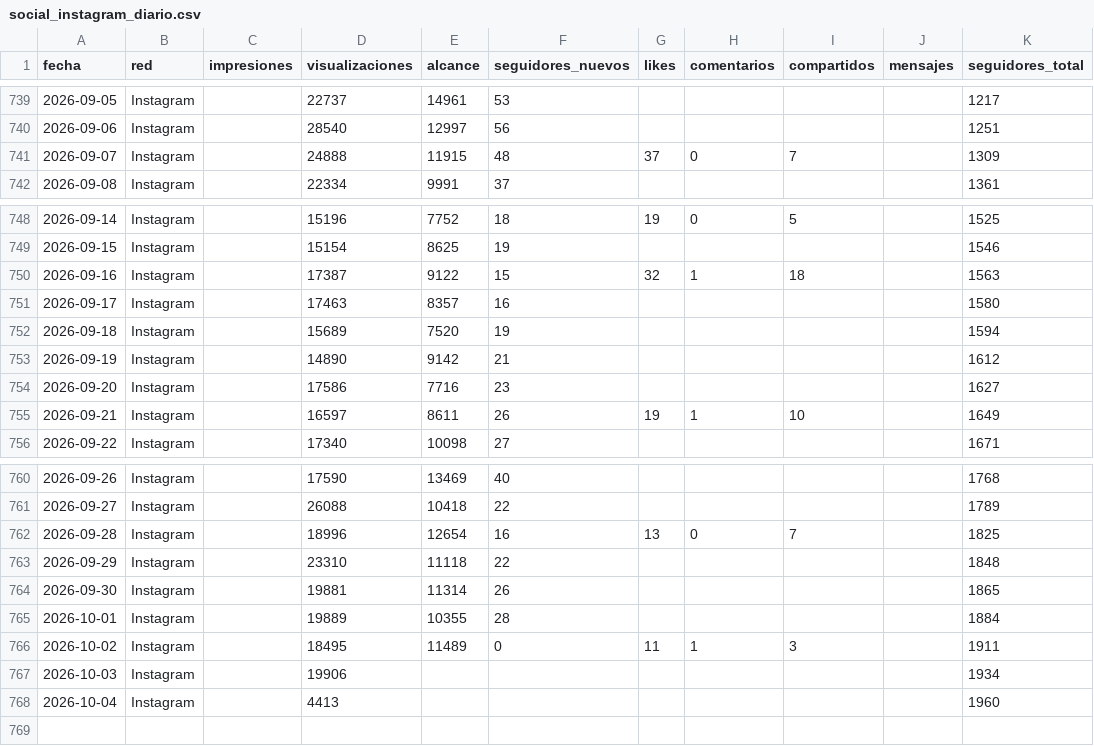
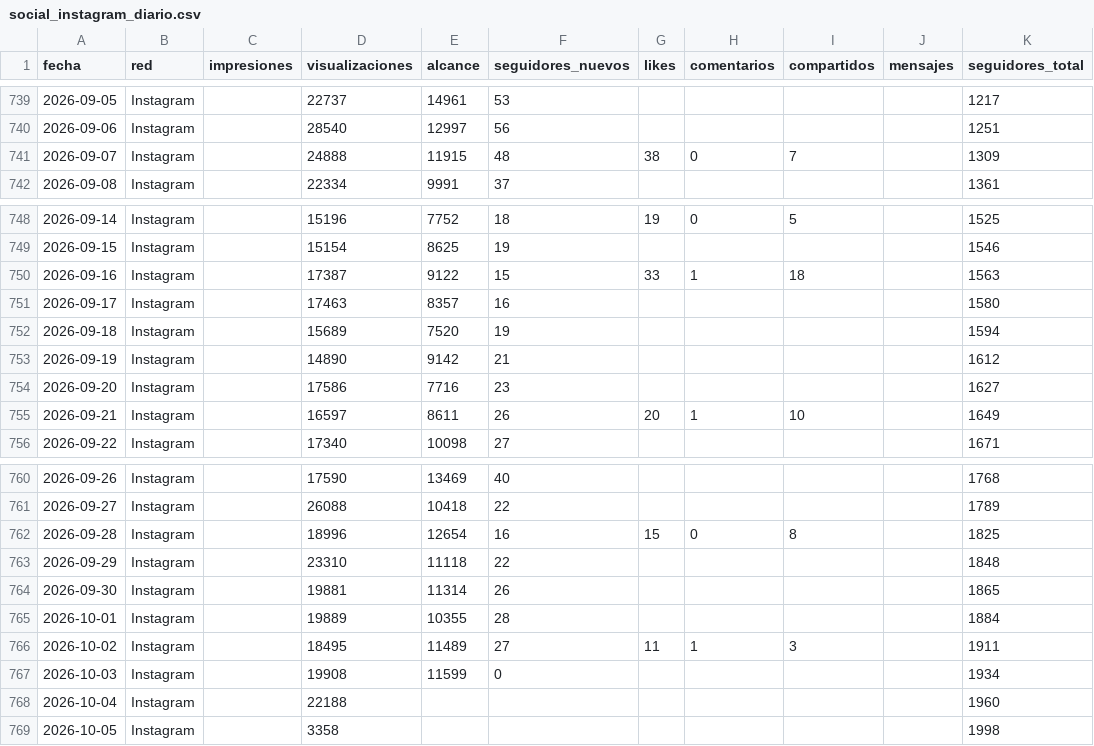
Before and after one commit to WeRise-ESP/dashboard-reversal, a CSV file: data/historico_social/social_instagram_diario.csv, drawn as a sheet; only a part is shown, gaps mark what is left out.

```diff
--- a/data/historico_social/social_instagram_diario.csv
+++ b/data/historico_social/social_instagram_diario.csv
@@ -740,3 +740,3 @@ fecha,red,impresiones,visualizaciones,alcance,seguidores_nuevos,likes,comentario
 2026-09-06,Instagram,,28540,12997,56,,,,,1251
-2026-09-07,Instagram,,24888,11915,48,37,0,7,,1309
+2026-09-07,Instagram,,24888,11915,48,38,0,7,,1309
 2026-09-08,Instagram,,22334,9991,37,,,,,1361
@@ -749,3 +749,3 @@ fecha,red,impresiones,visualizaciones,alcance,seguidores_nuevos,likes,comentario
 2026-09-15,Instagram,,15154,8625,19,,,,,1546
-2026-09-16,Instagram,,17387,9122,15,32,1,18,,1563
+2026-09-16,Instagram,,17387,9122,15,33,1,18,,1563
 2026-09-17,Instagram,,17463,8357,16,,,,,1580
@@ -754,3 +754,3 @@ fecha,red,impresiones,visualizaciones,alcance,seguidores_nuevos,likes,comentario
 2026-09-20,Instagram,,17586,7716,23,,,,,1627
-2026-09-21,Instagram,,16597,8611,26,19,1,10,,1649
+2026-09-21,Instagram,,16597,8611,26,20,1,10,,1649
 2026-09-22,Instagram,,17340,10098,27,,,,,1671
@@ -761,3 +761,3 @@ fecha,red,impresiones,visualizaciones,alcance,seguidores_nuevos,likes,comentario
 2026-09-27,Instagram,,26088,10418,22,,,,,1789
-2026-09-28,Instagram,,18996,12654,16,13,0,7,,1825
+2026-09-28,Instagram,,18996,12654,16,15,0,8,,1825
 2026-09-29,Instagram,,23310,11118,22,,,,,1848
@@ -765,4 +765,5 @@ fecha,red,impresiones,visualizaciones,alcance,seguidores_nuevos,likes,comentario
 2026-10-01,Instagram,,19889,10355,28,,,,,1884
-2026-10-02,Instagram,,18495,11489,0,11,1,3,,1911
-2026-10-03,Instagram,,19906,,,,,,,1934
-2026-10-04,Instagram,,4413,,,,,,,1960
+2026-10-02,Instagram,,18495,11489,27,11,1,3,,1911
+2026-10-03,Instagram,,19908,11599,0,,,,,1934
+2026-10-04,Instagram,,22188,,,,,,,1960
+2026-10-05,Instagram,,3358,,,,,,,1998
```
Also changed, not shown: data/historico_social/social_facebook_diario.csv, data/historico_social/social_instagram_demografia.csv, 1 other file.
